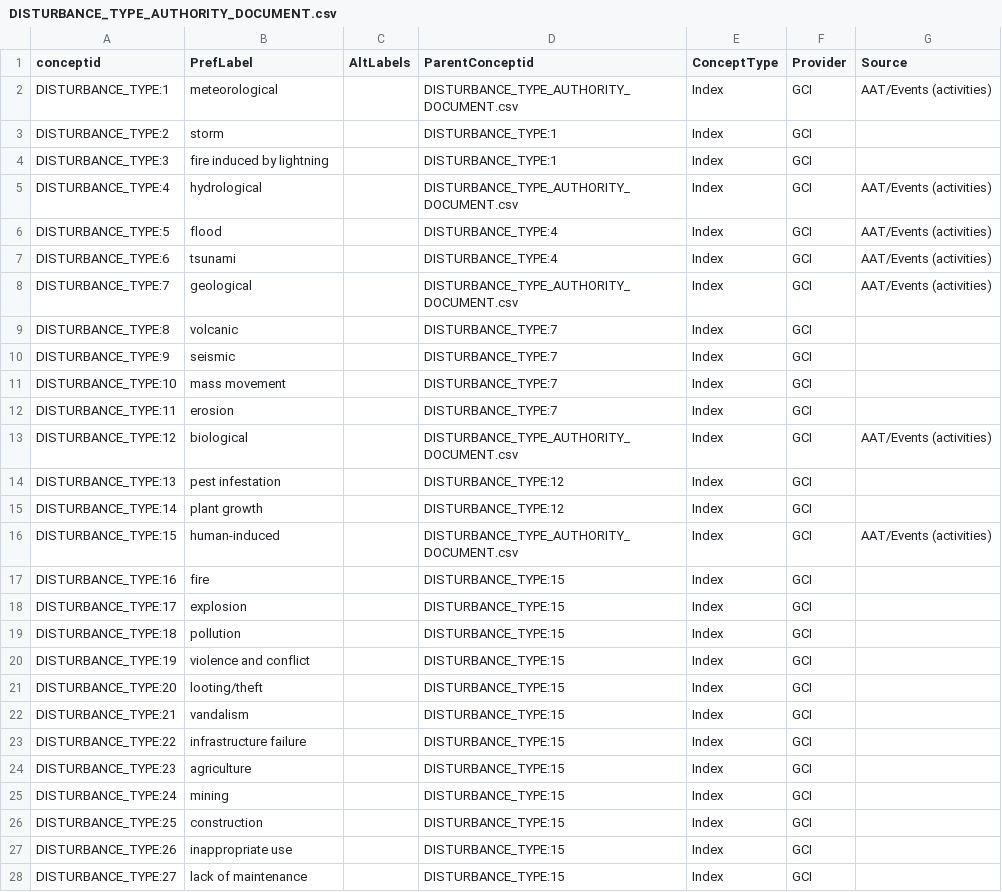
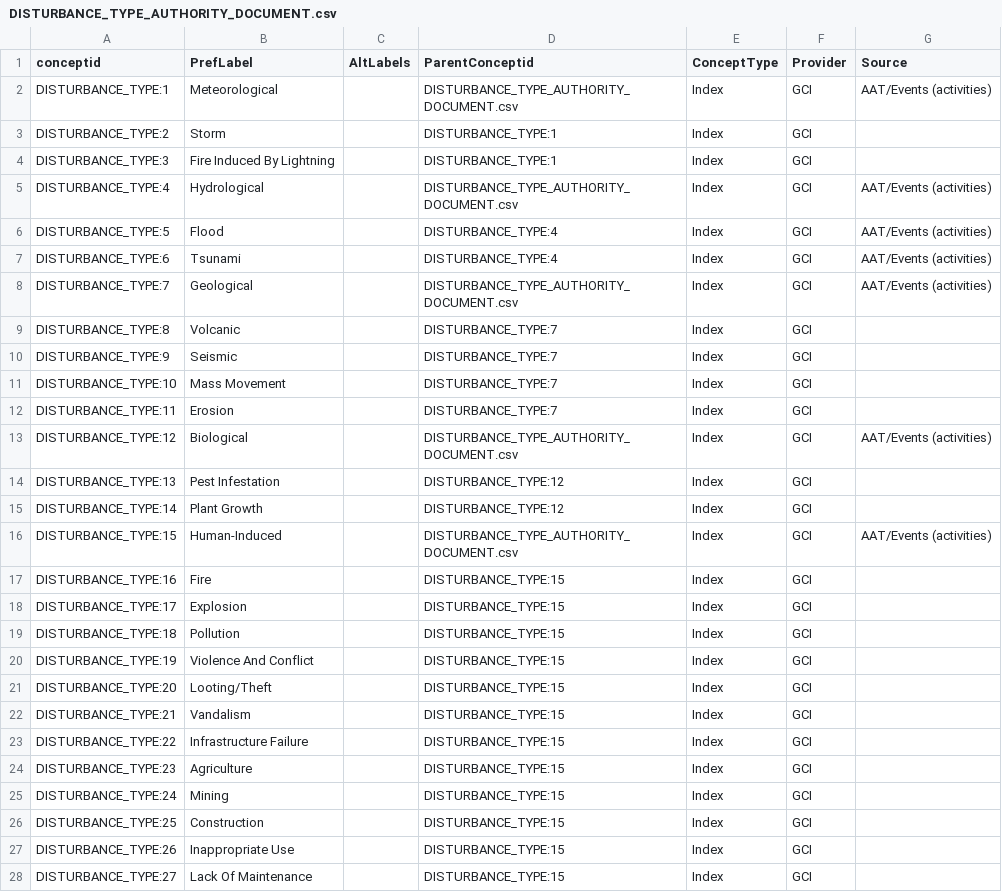
Before and after one commit to legiongis/afrh, a CSV file: afrh/source_data/concepts/authority_files/DISTURBANCE_TYPE_AUTHORITY_DOCUMENT.csv, drawn as a sheet; only a part is shown; the diff covers the shown part only.

```diff
--- a/afrh/source_data/concepts/authority_files/DISTURBANCE_TYPE_AUTHORITY_DOCUMENT.csv
+++ b/afrh/source_data/concepts/authority_files/DISTURBANCE_TYPE_AUTHORITY_DOCUMENT.csv
@@ -1,28 +1,28 @@
 conceptid,PrefLabel,AltLabels,ParentConceptid,ConceptType,Provider ,Source
-DISTURBANCE_TYPE:1,meteorological,,DISTURBANCE_TYPE_AUTHORITY_DOCUMENT.csv,Index,GCI,AAT/Events (activities)
-DISTURBANCE_TYPE:2,storm,,DISTURBANCE_TYPE:1,Index,GCI,
-DISTURBANCE_TYPE:3,fire induced by lightning,,DISTURBANCE_TYPE:1,Index,GCI,
-DISTURBANCE_TYPE:4,hydrological,,DISTURBANCE_TYPE_AUTHORITY_DOCUMENT.csv,Index,GCI,AAT/Events (activities)
-DISTURBANCE_TYPE:5,flood,,DISTURBANCE_TYPE:4,Index,GCI,AAT/Events (activities)
-DISTURBANCE_TYPE:6,tsunami,,DISTURBANCE_TYPE:4,Index,GCI,AAT/Events (activities)
-DISTURBANCE_TYPE:7,geological,,DISTURBANCE_TYPE_AUTHORITY_DOCUMENT.csv,Index,GCI,AAT/Events (activities)
-DISTURBANCE_TYPE:8,volcanic,,DISTURBANCE_TYPE:7,Index,GCI,
-DISTURBANCE_TYPE:9,seismic,,DISTURBANCE_TYPE:7,Index,GCI,
-DISTURBANCE_TYPE:10,mass movement,,DISTURBANCE_TYPE:7,Index,GCI,
-DISTURBANCE_TYPE:11,erosion,,DISTURBANCE_TYPE:7,Index,GCI,
-DISTURBANCE_TYPE:12,biological,,DISTURBANCE_TYPE_AUTHORITY_DOCUMENT.csv,Index,GCI,AAT/Events (activities)
-DISTURBANCE_TYPE:13,pest infestation,,DISTURBANCE_TYPE:12,Index,GCI,
-DISTURBANCE_TYPE:14,plant growth,,DISTURBANCE_TYPE:12,Index,GCI,
-DISTURBANCE_TYPE:15,human-induced,,DISTURBANCE_TYPE_AUTHORITY_DOCUMENT.csv,Index,GCI,AAT/Events (activities)
-DISTURBANCE_TYPE:16,fire,,DISTURBANCE_TYPE:15,Index,GCI,
-DISTURBANCE_TYPE:17,explosion,,DISTURBANCE_TYPE:15,Index,GCI,
-DISTURBANCE_TYPE:18,pollution,,DISTURBANCE_TYPE:15,Index,GCI,
-DISTURBANCE_TYPE:19,violence and conflict,,DISTURBANCE_TYPE:15,Index,GCI,
-DISTURBANCE_TYPE:20,looting/theft,,DISTURBANCE_TYPE:15,Index,GCI,
-DISTURBANCE_TYPE:21,vandalism,,DISTURBANCE_TYPE:15,Index,GCI,
-DISTURBANCE_TYPE:22,infrastructure failure,,DISTURBANCE_TYPE:15,Index,GCI,
-DISTURBANCE_TYPE:23,agriculture,,DISTURBANCE_TYPE:15,Index,GCI,
-DISTURBANCE_TYPE:24,mining,,DISTURBANCE_TYPE:15,Index,GCI,
-DISTURBANCE_TYPE:25,construction,,DISTURBANCE_TYPE:15,Index,GCI,
-DISTURBANCE_TYPE:26,inappropriate use,,DISTURBANCE_TYPE:15,Index,GCI,
-DISTURBANCE_TYPE:27,lack of maintenance,,DISTURBANCE_TYPE:15,Index,GCI,
+DISTURBANCE_TYPE:1,Meteorological,,DISTURBANCE_TYPE_AUTHORITY_DOCUMENT.csv,Index,GCI,AAT/Events (activities)
+DISTURBANCE_TYPE:2,Storm,,DISTURBANCE_TYPE:1,Index,GCI,
+DISTURBANCE_TYPE:3,Fire Induced By Lightning,,DISTURBANCE_TYPE:1,Index,GCI,
+DISTURBANCE_TYPE:4,Hydrological,,DISTURBANCE_TYPE_AUTHORITY_DOCUMENT.csv,Index,GCI,AAT/Events (activities)
+DISTURBANCE_TYPE:5,Flood,,DISTURBANCE_TYPE:4,Index,GCI,AAT/Events (activities)
+DISTURBANCE_TYPE:6,Tsunami,,DISTURBANCE_TYPE:4,Index,GCI,AAT/Events (activities)
+DISTURBANCE_TYPE:7,Geological,,DISTURBANCE_TYPE_AUTHORITY_DOCUMENT.csv,Index,GCI,AAT/Events (activities)
+DISTURBANCE_TYPE:8,Volcanic,,DISTURBANCE_TYPE:7,Index,GCI,
+DISTURBANCE_TYPE:9,Seismic,,DISTURBANCE_TYPE:7,Index,GCI,
+DISTURBANCE_TYPE:10,Mass Movement,,DISTURBANCE_TYPE:7,Index,GCI,
+DISTURBANCE_TYPE:11,Erosion,,DISTURBANCE_TYPE:7,Index,GCI,
+DISTURBANCE_TYPE:12,Biological,,DISTURBANCE_TYPE_AUTHORITY_DOCUMENT.csv,Index,GCI,AAT/Events (activities)
+DISTURBANCE_TYPE:13,Pest Infestation,,DISTURBANCE_TYPE:12,Index,GCI,
+DISTURBANCE_TYPE:14,Plant Growth,,DISTURBANCE_TYPE:12,Index,GCI,
+DISTURBANCE_TYPE:15,Human-Induced,,DISTURBANCE_TYPE_AUTHORITY_DOCUMENT.csv,Index,GCI,AAT/Events (activities)
+DISTURBANCE_TYPE:16,Fire,,DISTURBANCE_TYPE:15,Index,GCI,
+DISTURBANCE_TYPE:17,Explosion,,DISTURBANCE_TYPE:15,Index,GCI,
+DISTURBANCE_TYPE:18,Pollution,,DISTURBANCE_TYPE:15,Index,GCI,
+DISTURBANCE_TYPE:19,Violence And Conflict,,DISTURBANCE_TYPE:15,Index,GCI,
+DISTURBANCE_TYPE:20,Looting/Theft,,DISTURBANCE_TYPE:15,Index,GCI,
+DISTURBANCE_TYPE:21,Vandalism,,DISTURBANCE_TYPE:15,Index,GCI,
+DISTURBANCE_TYPE:22,Infrastructure Failure,,DISTURBANCE_TYPE:15,Index,GCI,
+DISTURBANCE_TYPE:23,Agriculture,,DISTURBANCE_TYPE:15,Index,GCI,
+DISTURBANCE_TYPE:24,Mining,,DISTURBANCE_TYPE:15,Index,GCI,
+DISTURBANCE_TYPE:25,Construction,,DISTURBANCE_TYPE:15,Index,GCI,
+DISTURBANCE_TYPE:26,Inappropriate Use,,DISTURBANCE_TYPE:15,Index,GCI,
+DISTURBANCE_TYPE:27,Lack Of Maintenance,,DISTURBANCE_TYPE:15,Index,GCI,
```
Also changed, not shown: 1 edited cell elsewhere in this file, afrh/source_data/concepts/authority_files/RECOMMENDATION_TYPE_AUTHORITY_DOCUMENT.csv, afrh/source_data/concepts/authority_files/THREAT_TYPE_AUTHORITY_DOCUMENT.csv.
